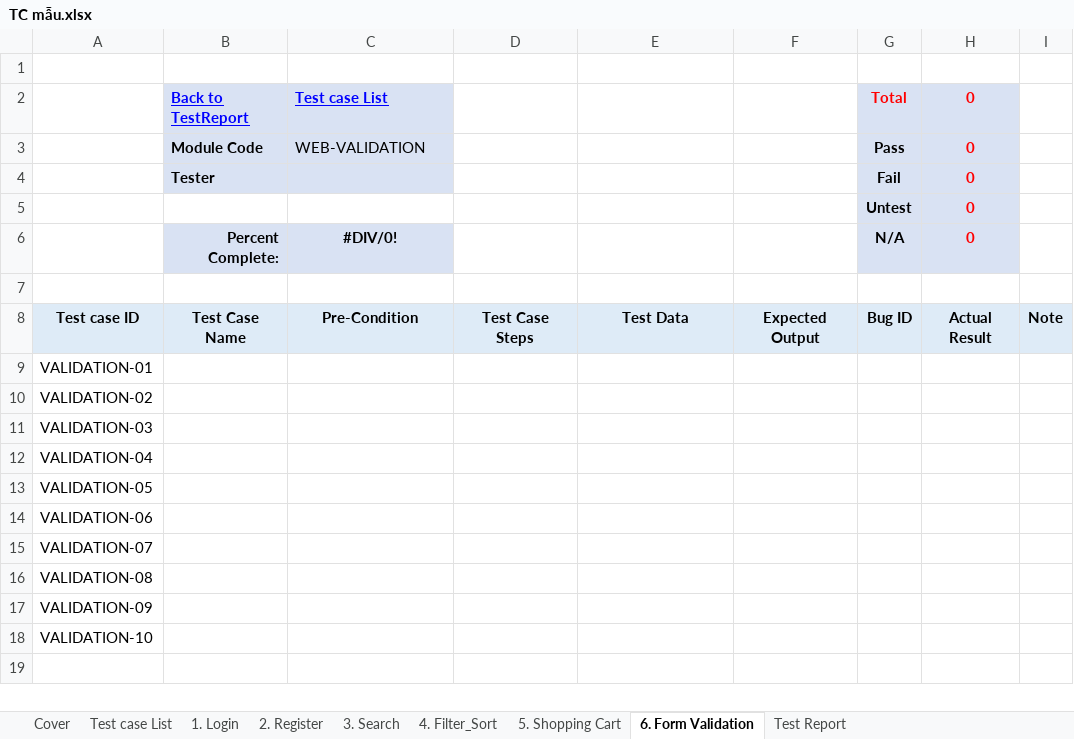
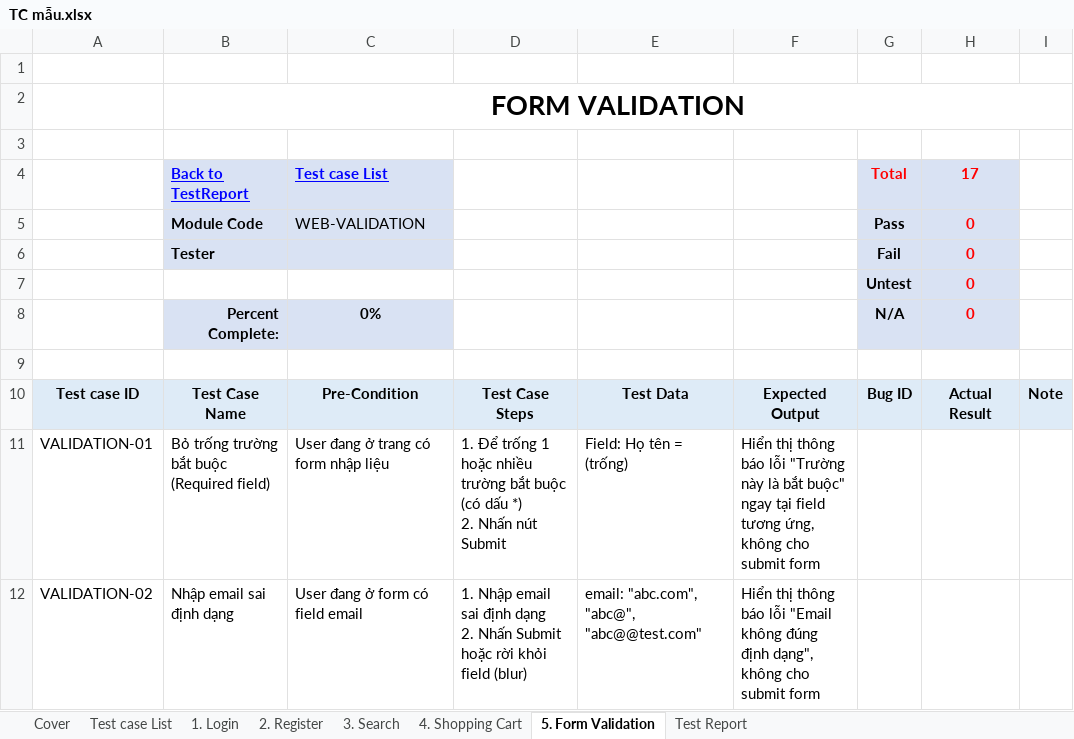
Before and after one commit to thanhvu25/DA4_selenium, an Excel workbook: documents/TC mẫu.xlsx, sheet 5. Form Validation, drawn as a sheet; only a part is shown; values as stored, in another font and other column widths than the file's, no borders; removed rows and columns are numbered as before the commit, all else as after; ↵ is a line break in a cell; the diff covers the shown part only; the diff names each change by its address in the sheet, - before the commit and + after, or states it on an @@ line.

```diff
--- a/documents/TC mẫu.xlsx (sheet 5. Form Validation)
+++ b/documents/TC mẫu.xlsx (sheet 5. Form Validation)
-sheet tab: 5. Shopping Cart
+sheet tab: 4. Shopping Cart
-sheet tab: 6. Form Validation
+sheet tab: 5. Form Validation
-sheet tab: 4. Filter_Sort
+row 2:  | FORM VALIDATION
+row 3: (empty)
-H4: 0
+H4: 17
-C8 (Test case List): #DIV/0!
+C8 (Test case List): 0%
-row 9: VALIDATION-01
-row 10: VALIDATION-02
-row 11: VALIDATION-03
-row 12: VALIDATION-04
-row 13: VALIDATION-05
-row 14: VALIDATION-06
-row 15: VALIDATION-07
-row 16: VALIDATION-08
-row 17: VALIDATION-09
-row 18: VALIDATION-10
+row 11: VALIDATION-01 | Bỏ trống trường bắt buộc (Required field) | User đang ở trang có form nhập liệu | 1. Để trống 1 hoặc nhiều trường bắt buộc (có dấu *) ↵ 2. Nhấn nút Submit | Field: Họ tên = (trống) | Hiển thị thông báo lỗi "Trường này là bắt buộc" ngay tại field tương ứng, không cho submit form
+row 12: VALIDATION-02 | Nhập email sai định dạng | User đang ở form có field email | 1. Nhập email sai định dạng ↵ 2. Nhấn Submit hoặc rời khỏi field (blur) | email: "abc.com", "abc@", "abc@@test.com" | Hiển thị thông báo lỗi "Email không đúng định dạng", không cho submit form
```
Also changed, not shown: 15 added rows elsewhere in this sheet, sheet 3. Search, sheet 1. Login, sheet 2. Register, sheet 4. Shopping Cart, sheet Test Report, sheet Test case List, 1 more sheet, formulas that keep their value.
